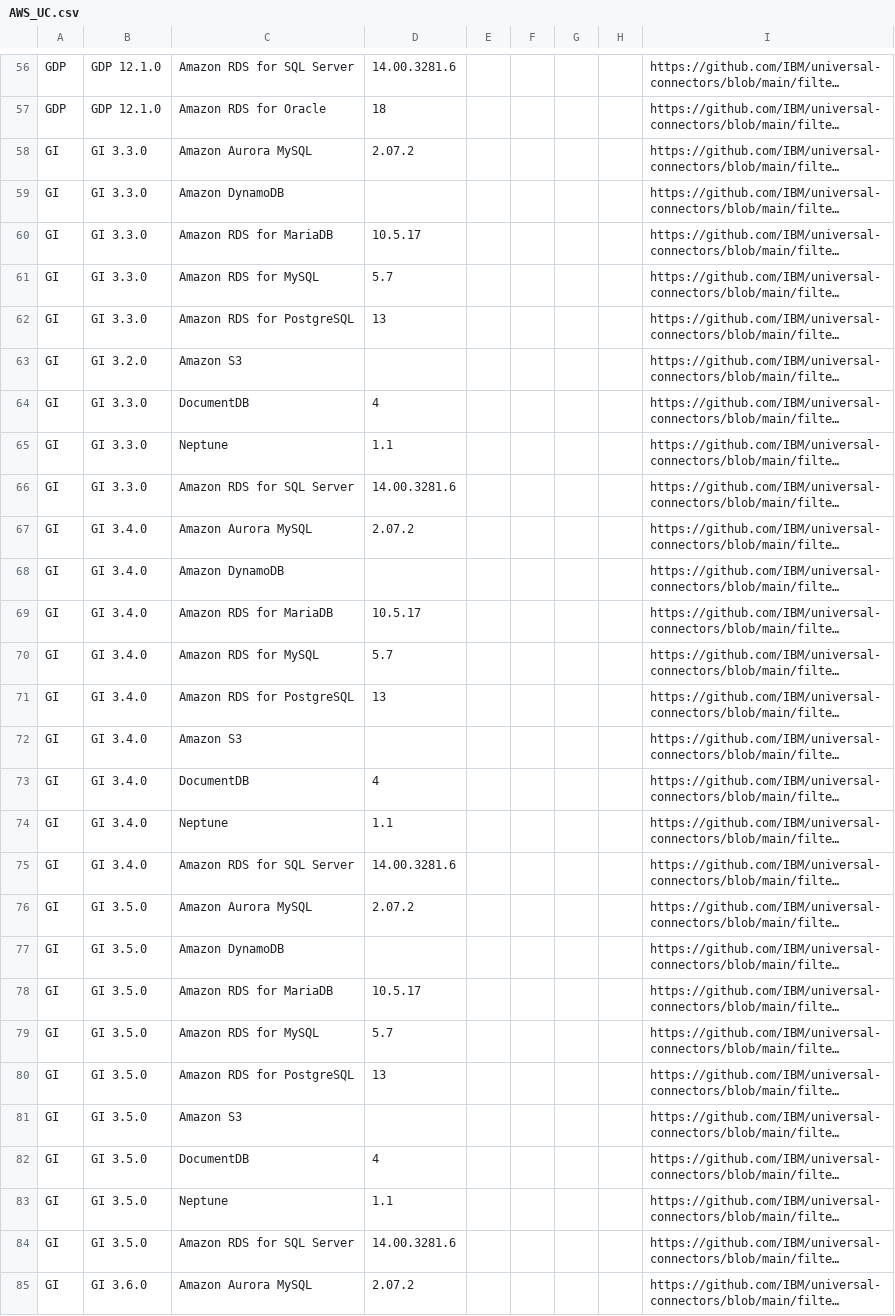
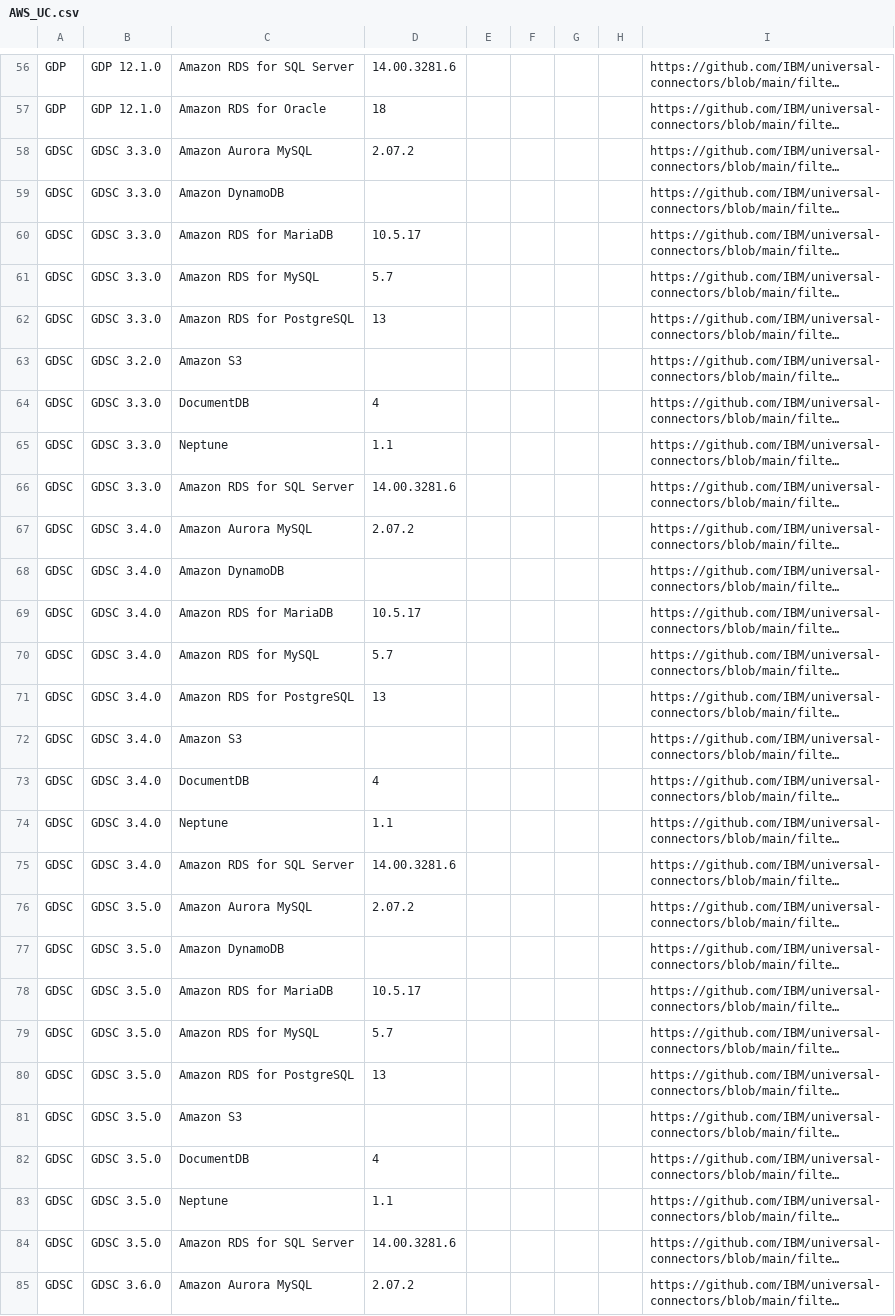
Before and after one commit to IBM/guardium-supported-datasources, a CSV file: consolidation-script2/data/input/AWS_UC.csv, drawn as a sheet; only a part is shown, gaps mark what is left out; long unchanged cells end in …; the diff covers the shown part only; the diff names each change by its address in the sheet, - before the commit and + after, or states it on an @@ line.

```diff
--- a/consolidation-script2/data/input/AWS_UC.csv
+++ b/consolidation-script2/data/input/AWS_UC.csv
-A58:A85: GI
+A58:A85: GDSC
-B58:B62: GI 3.3.0
+B58:B62: GDSC 3.3.0
-B63: GI 3.2.0
+B63: GDSC 3.2.0
-B64:B66: GI 3.3.0
+B64:B66: GDSC 3.3.0
-B67:B75: GI 3.4.0
+B67:B75: GDSC 3.4.0
-B76:B84: GI 3.5.0
+B76:B84: GDSC 3.5.0
-B85: GI 3.6.0
+B85: GDSC 3.6.0
```
Also changed, not shown: 54 edited cells elsewhere in this file, consolidation-script2/data/input/AWS_ExStap.csv, consolidation-script2/data/input/Azure_AzEvHub.csv, 5 other files.
